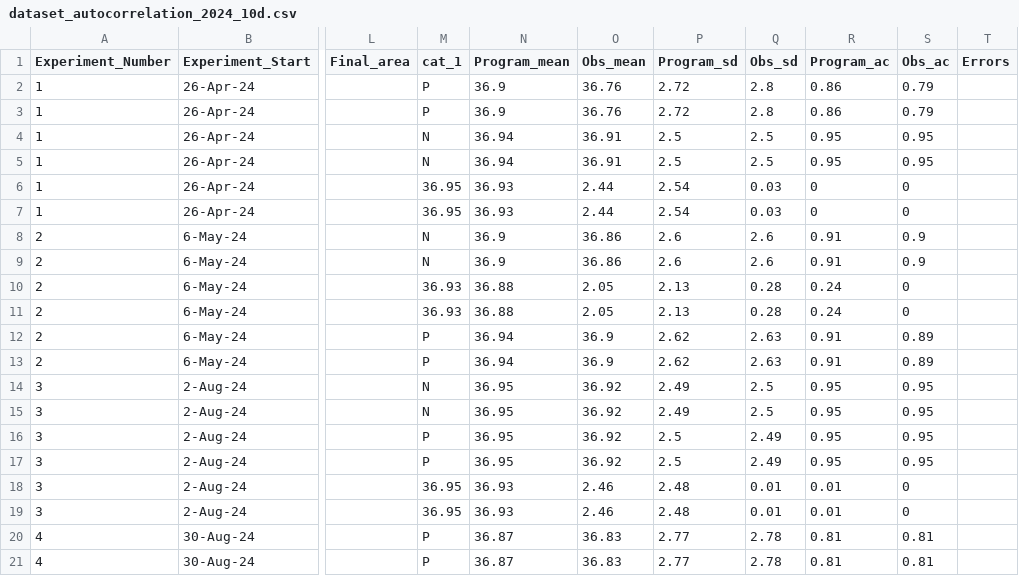
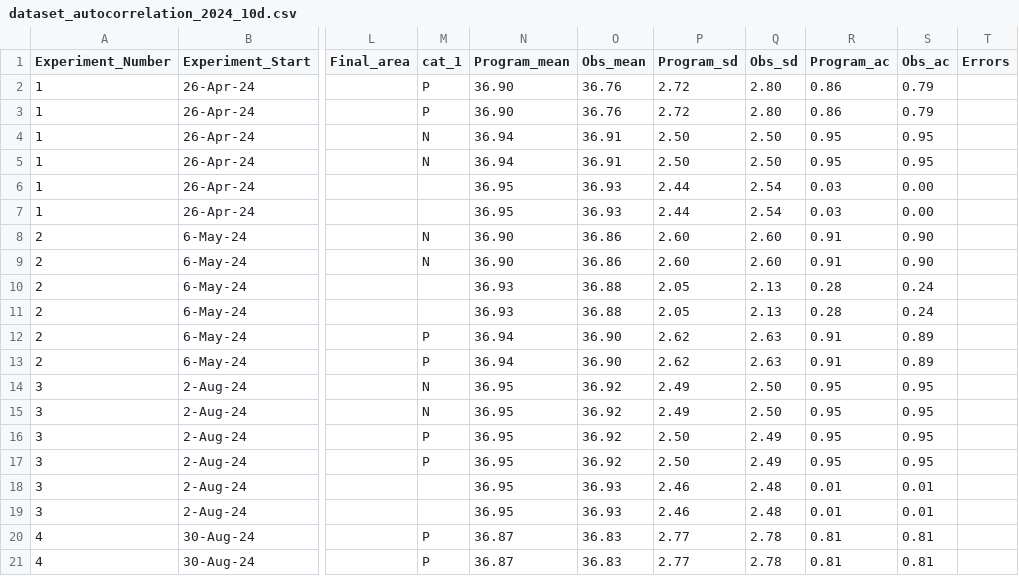
Before and after one commit to Cuddington-Lab/thermal-experiments, a CSV file: dataset_autocorrelation_2024_10d.csv, drawn as a sheet; only a part is shown, gaps mark what is left out; the diff covers the shown part only; the diff names each change by its address in the sheet, - before the commit and + after, or states it on an @@ line.

Commit message:
Add files via upload

```diff
--- a/dataset_autocorrelation_2024_10d.csv
+++ b/dataset_autocorrelation_2024_10d.csv
-N2:N3 (Program_mean): 36.9
+N2:N3 (Program_mean): 36.90
-Q2:Q3 (Obs_sd): 2.8
+Q2:Q3 (Obs_sd): 2.80
-P4:P5 (Program_sd): 2.5
+P4:P5 (Program_sd): 2.50
-Q4:Q5 (Obs_sd): 2.5
+Q4:Q5 (Obs_sd): 2.50
-M6:M7 (cat_1): 36.95
+M6:M7 (cat_1): (empty)
-N6:N7 (Program_mean): 36.93
+N6:N7 (Program_mean): 36.95
-O6:O7 (Obs_mean): 2.44
+O6:O7 (Obs_mean): 36.93
-P6:P7 (Program_sd): 2.54
+P6:P7 (Program_sd): 2.44
-Q6:Q7 (Obs_sd): 0.03
+Q6:Q7 (Obs_sd): 2.54
-R6:R7 (Program_ac): 0
+R6:R7 (Program_ac): 0.03
-S6:S7 (Obs_ac): 0
+S6:S7 (Obs_ac): 0.00
-N8:N9 (Program_mean): 36.9
+N8:N9 (Program_mean): 36.90
-P8:P9 (Program_sd): 2.6
+P8:P9 (Program_sd): 2.60
-Q8:Q9 (Obs_sd): 2.6
+Q8:Q9 (Obs_sd): 2.60
-S8:S9 (Obs_ac): 0.9
+S8:S9 (Obs_ac): 0.90
-M10:M11 (cat_1): 36.93
+M10:M11 (cat_1): (empty)
-N10:N11 (Program_mean): 36.88
+N10:N11 (Program_mean): 36.93
-O10:O11 (Obs_mean): 2.05
+O10:O11 (Obs_mean): 36.88
-P10:P11 (Program_sd): 2.13
+P10:P11 (Program_sd): 2.05
-Q10:Q11 (Obs_sd): 0.28
+Q10:Q11 (Obs_sd): 2.13
-R10:R11 (Program_ac): 0.24
+R10:R11 (Program_ac): 0.28
-S10:S11 (Obs_ac): 0
+S10:S11 (Obs_ac): 0.24
-O12:O13 (Obs_mean): 36.9
+O12:O13 (Obs_mean): 36.90
-Q14:Q15 (Obs_sd): 2.5
+Q14:Q15 (Obs_sd): 2.50
-P16:P17 (Program_sd): 2.5
+P16:P17 (Program_sd): 2.50
-M18:M19 (cat_1): 36.95
+M18:M19 (cat_1): (empty)
-N18:N19 (Program_mean): 36.93
+N18:N19 (Program_mean): 36.95
-O18:O19 (Obs_mean): 2.46
+O18:O19 (Obs_mean): 36.93
-P18:P19 (Program_sd): 2.48
+P18:P19 (Program_sd): 2.46
-Q18:Q19 (Obs_sd): 0.01
+Q18:Q19 (Obs_sd): 2.48
-S18:S19 (Obs_ac): 0
+S18:S19 (Obs_ac): 0.01
```
Also changed, not shown: 12 edited cells elsewhere in this file.
